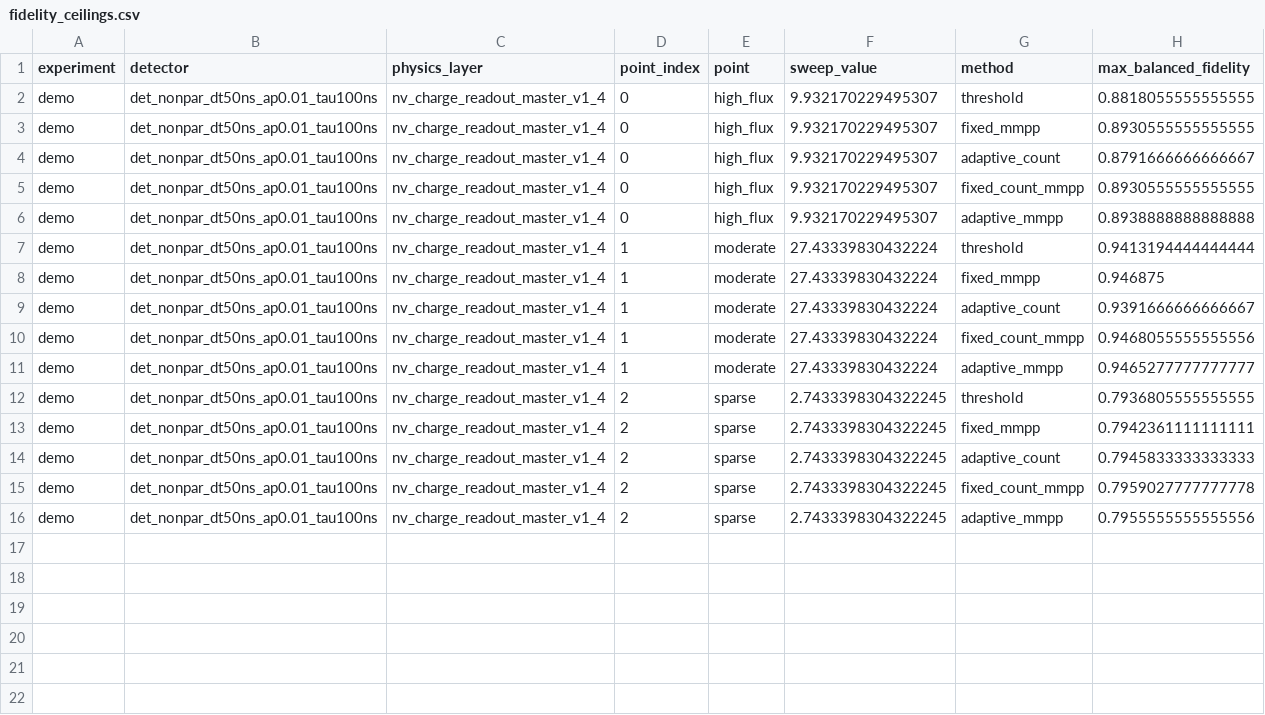
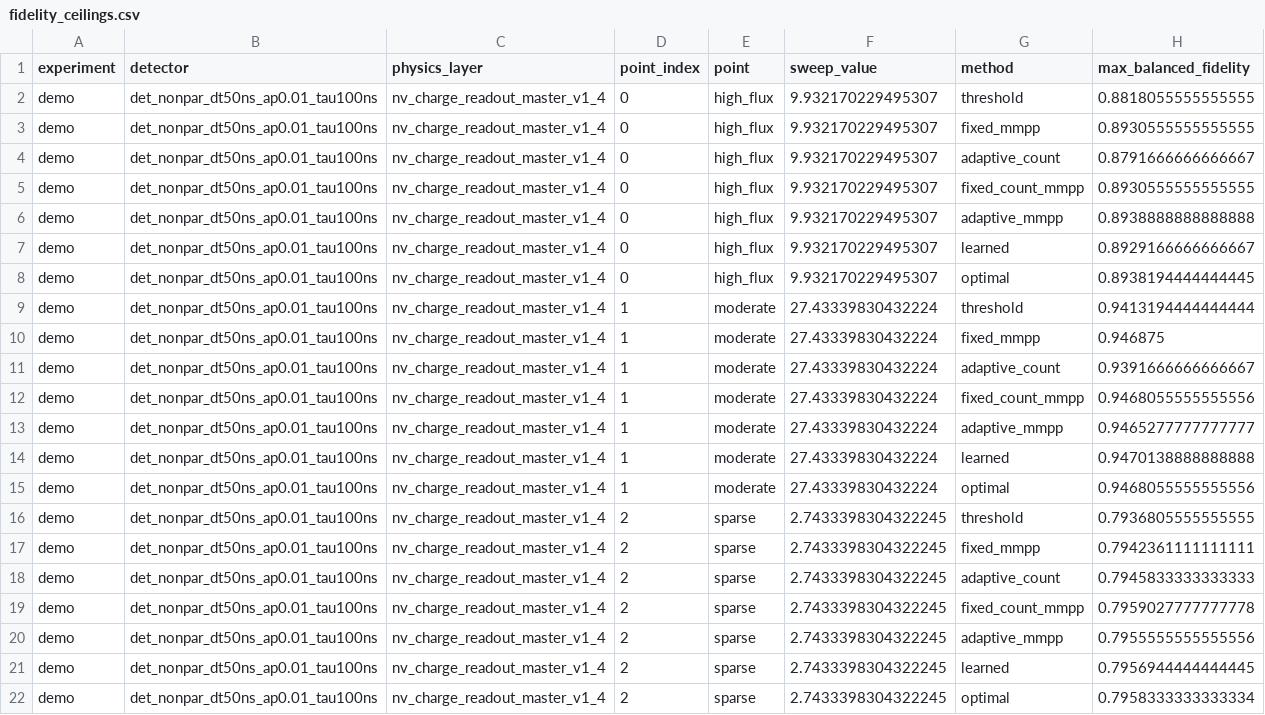
Before and after one commit to mu-crypto/adaptive_charge_state, a CSV file: results/demo/det_nonpar_dt50ns_ap0.01_tau100ns/fidelity_ceilings.csv, drawn as a sheet; the diff names each change by its address in the sheet, - before the commit and + after, or states it on an @@ line.

```diff
--- a/results/demo/det_nonpar_dt50ns_ap0.01_tau100ns/fidelity_ceilings.csv
+++ b/results/demo/det_nonpar_dt50ns_ap0.01_tau100ns/fidelity_ceilings.csv
+row 7: demo | det_nonpar_dt50ns_ap0.01_tau100ns | nv_charge_readout_master_v1_4 | 0 | high_flux | 9.932170229495307 | learned | 0.8929166666666667
+row 8: demo | det_nonpar_dt50ns_ap0.01_tau100ns | nv_charge_readout_master_v1_4 | 0 | high_flux | 9.932170229495307 | optimal | 0.8938194444444445
+row 14: demo | det_nonpar_dt50ns_ap0.01_tau100ns | nv_charge_readout_master_v1_4 | 1 | moderate | 27.43339830432224 | learned | 0.9470138888888888
+row 15: demo | det_nonpar_dt50ns_ap0.01_tau100ns | nv_charge_readout_master_v1_4 | 1 | moderate | 27.43339830432224 | optimal | 0.9468055555555556
+row 21: demo | det_nonpar_dt50ns_ap0.01_tau100ns | nv_charge_readout_master_v1_4 | 2 | sparse | 2.7433398304322245 | learned | 0.7956944444444445
+row 22: demo | det_nonpar_dt50ns_ap0.01_tau100ns | nv_charge_readout_master_v1_4 | 2 | sparse | 2.7433398304322245 | optimal | 0.7958333333333334
```
Also changed, not shown: 4 other files.
